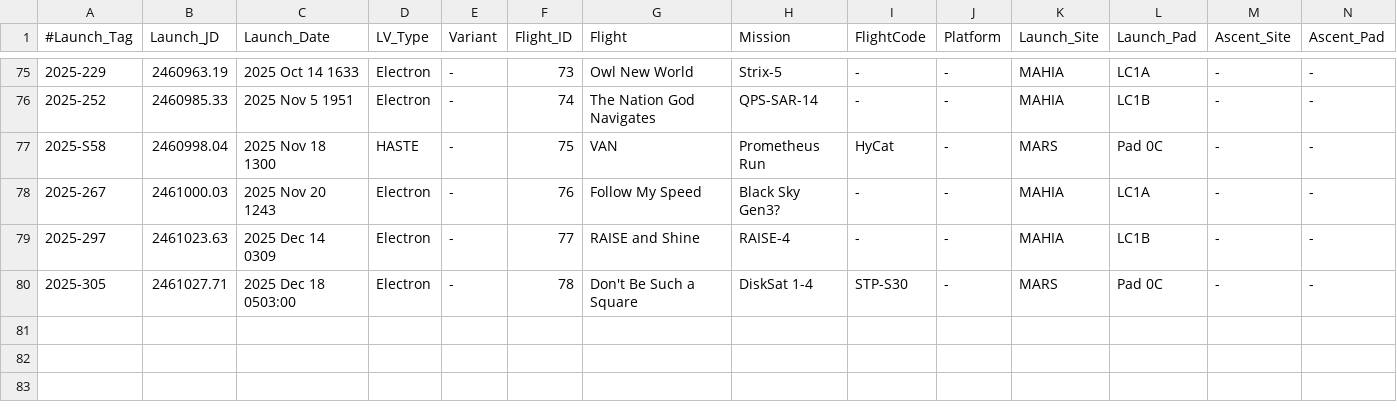
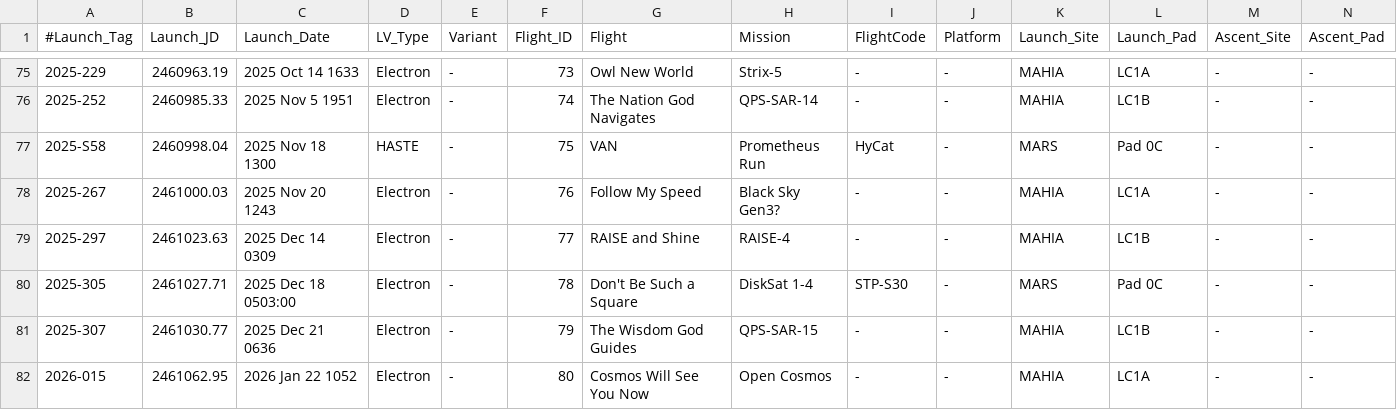
Before and after one commit to edchanonline/gh-page-space-launches, a TSV file: docs/data/raw/Electron.tsv, drawn as a sheet; only a part is shown, gaps mark what is left out; rows hold the shown columns only; the diff names each change by its address in the sheet, - before the commit and + after, or states it on an @@ line.

```diff
--- a/docs/data/raw/Electron.tsv
+++ b/docs/data/raw/Electron.tsv
+row 81: 2025-307 | 2461030.77 | 2025 Dec 21 0636 | Electron | - | 79 | The Wisdom God Guides | QPS-SAR-15 | - | - | MAHIA | LC1B | - | -
+row 82: 2026-015 | 2461062.95 | 2026 Jan 22 1052 | Electron | - | 80 | Cosmos Will See You Now | Open Cosmos | - | - | MAHIA | LC1A | - | -
```
